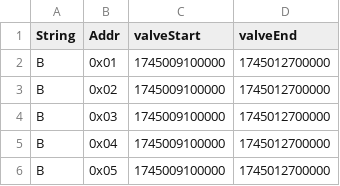
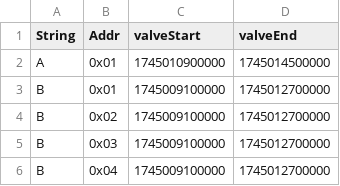
Before and after one commit to hectorpena19/SmartWaterRepo, a CSV file: 20250418.csv, drawn as a sheet; only a part is shown; the shorter side is filled out with more unchanged rows; the diff names each change by its address in the sheet, - before the commit and + after, or states it on an @@ line.

Commit message:
Updated 20250418.csv

```diff
--- a/20250418.csv
+++ b/20250418.csv
+row 2: A | 0x01 | 1745010900000 | 1745014500000
```
